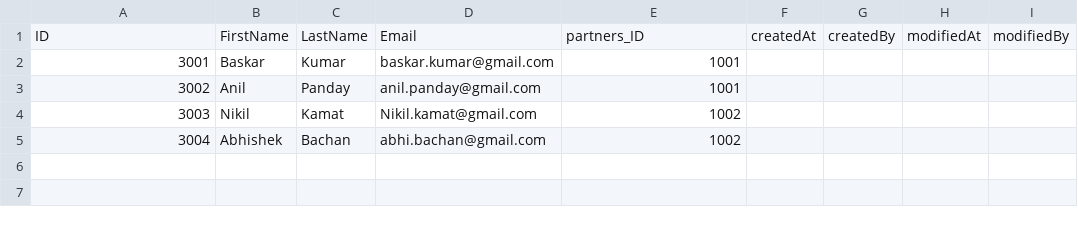
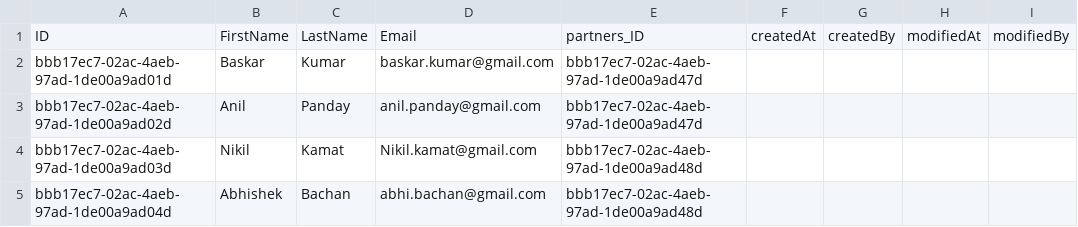
Before and after one commit to Nivash1102/PRM, a CSV file: db/data/PartnerRelationshipManagement-Contact.csv, drawn as a sheet.

```diff
--- a/db/data/PartnerRelationshipManagement-Contact.csv
+++ b/db/data/PartnerRelationshipManagement-Contact.csv
@@ -1,5 +1,5 @@
 ID,FirstName,LastName,Email,partners_ID,createdAt,createdBy,modifiedAt,modifiedBy
-3001,Baskar,Kumar,baskar.kumar@gmail.com,1001,,,,
-3002,Anil,Panday,anil.panday@gmail.com,1001,,,,
-3003,Nikil,Kamat,Nikil.kamat@gmail.com,1002,,,,
-3004,Abhishek,Bachan,abhi.bachan@gmail.com,1002,,,,
+bbb17ec7-02ac-4aeb-97ad-1de00a9ad01d,Baskar,Kumar,baskar.kumar@gmail.com,bbb17ec7-02ac-4aeb-97ad-1de00a9ad47d,,,,
+bbb17ec7-02ac-4aeb-97ad-1de00a9ad02d,Anil,Panday,anil.panday@gmail.com,bbb17ec7-02ac-4aeb-97ad-1de00a9ad47d,,,,
+bbb17ec7-02ac-4aeb-97ad-1de00a9ad03d,Nikil,Kamat,Nikil.kamat@gmail.com,bbb17ec7-02ac-4aeb-97ad-1de00a9ad48d,,,,
+bbb17ec7-02ac-4aeb-97ad-1de00a9ad04d,Abhishek,Bachan,abhi.bachan@gmail.com,bbb17ec7-02ac-4aeb-97ad-1de00a9ad48d,,,,
```
Also changed, not shown: db/data/PartnerRelationshipManagement-Address.csv, db/data/PartnerRelationshipManagement-UserAuth.csv, 28 other files.
